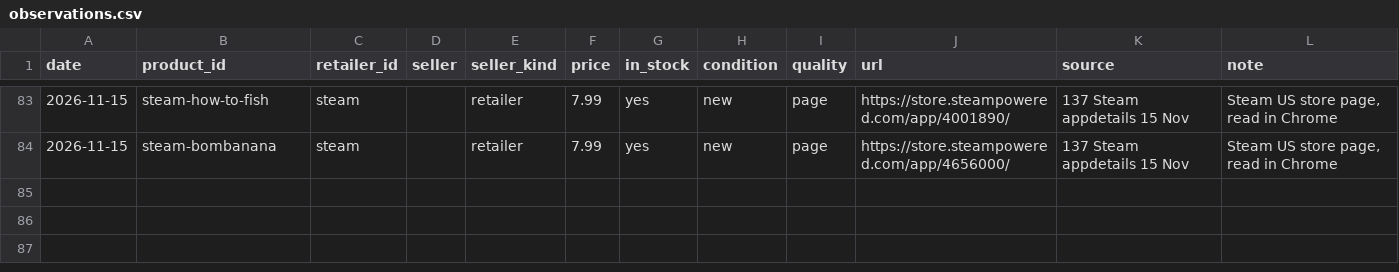
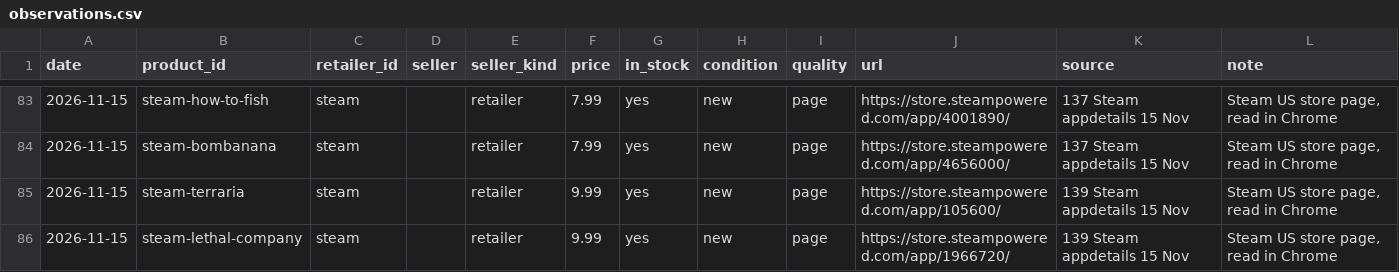
Before and after one commit to Dinho321/dinho-price-tracker, a CSV file: price-box/data/observations.csv, drawn as a sheet; only a part is shown, gaps mark what is left out.

```diff
--- a/price-box/data/observations.csv
+++ b/price-box/data/observations.csv
@@ -84 +84,3 @@ date,product_id,retailer_id,seller,seller_kind,price,in_stock,condition,quality,
 2026-11-15,steam-bombanana,steam,,retailer,7.99,yes,new,page,https://store.steampowered.com/app/4656000/,137 Steam appdetails 15 Nov,"Steam US store page, read in Chrome"
+2026-11-15,steam-terraria,steam,,retailer,9.99,yes,new,page,https://store.steampowered.com/app/105600/,139 Steam appdetails 15 Nov,"Steam US store page, read in Chrome"
+2026-11-15,steam-lethal-company,steam,,retailer,9.99,yes,new,page,https://store.steampowered.com/app/1966720/,139 Steam appdetails 15 Nov,"Steam US store page, read in Chrome"
```
Also changed, not shown: price-box/data/products.csv, 2 other files.
